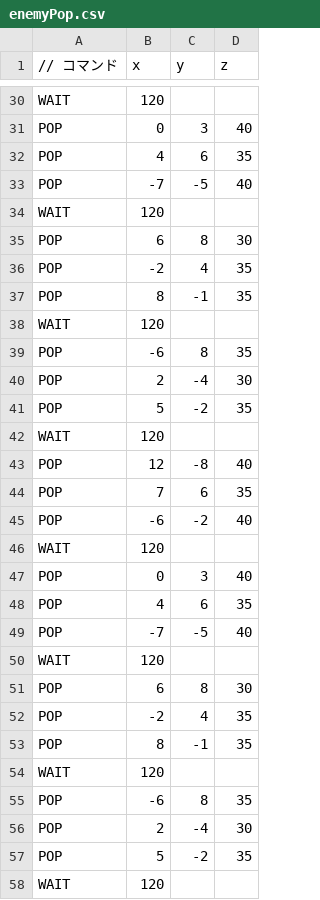
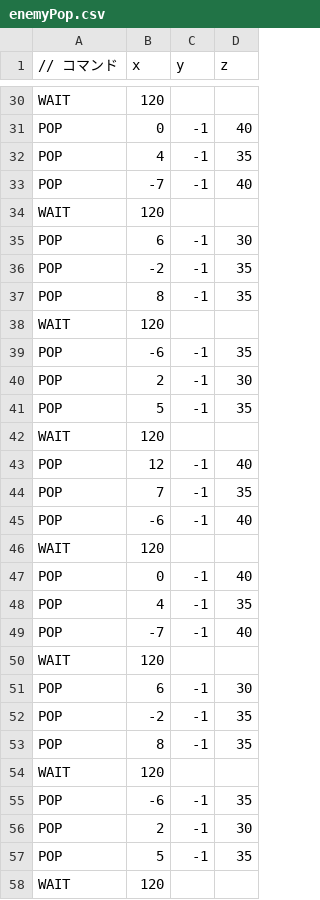
Before and after one commit to TKYsho/AL3practice, a CSV file: Resources/enemyPop.csv, drawn as a sheet; only a part is shown, gaps mark what is left out; the diff covers the shown part only; the diff names each change by its address in the sheet, - before the commit and + after, or states it on an @@ line.

```diff
--- a/Resources/enemyPop.csv
+++ b/Resources/enemyPop.csv
-C31 (y): 3
+C31 (y): -1
-C32 (y): 6
+C32 (y): -1
-C33 (y): -5
+C33 (y): -1
-C35 (y): 8
+C35 (y): -1
-C36 (y): 4
+C36 (y): -1
-C39 (y): 8
+C39 (y): -1
-C40 (y): -4
+C40 (y): -1
-C41 (y): -2
+C41 (y): -1
-C43 (y): -8
+C43 (y): -1
-C44 (y): 6
+C44 (y): -1
-C45 (y): -2
+C45 (y): -1
-C47 (y): 3
+C47 (y): -1
-C48 (y): 6
+C48 (y): -1
-C49 (y): -5
+C49 (y): -1
-C51 (y): 8
+C51 (y): -1
-C52 (y): 4
+C52 (y): -1
-C55 (y): 8
+C55 (y): -1
-C56 (y): -4
+C56 (y): -1
-C57 (y): -2
+C57 (y): -1
```
Also changed, not shown: 30 edited cells elsewhere in this file, 6 other files.
